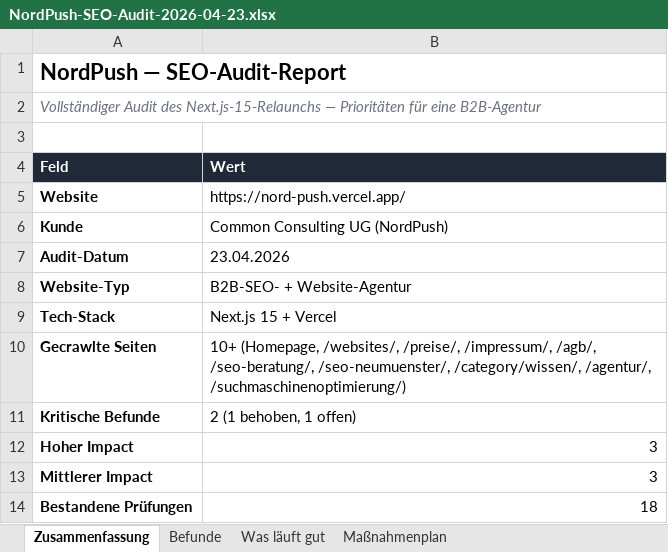
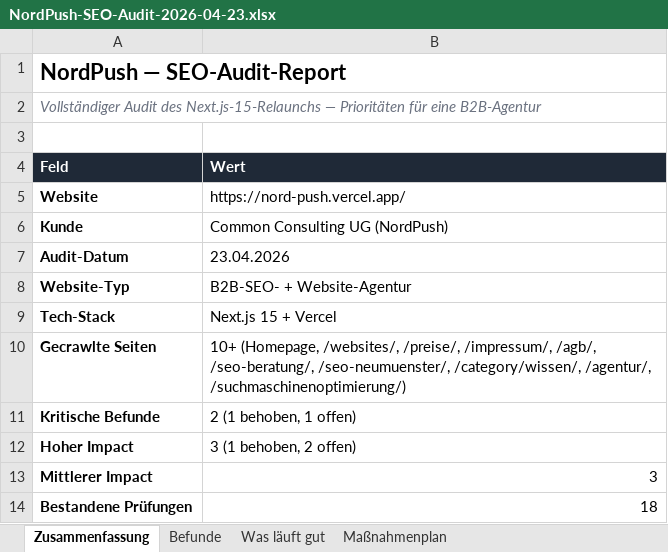
Before and after one commit to CCUG777/NordPush, an Excel workbook: NordPush-SEO-Audit-2026-04-23.xlsx, sheet Zusammenfassung, drawn as a sheet; values as stored, in another font and other column widths than the file's, no borders; the diff names each change by its address in the sheet, - before the commit and + after, or states it on an @@ line.

```diff
--- a/NordPush-SEO-Audit-2026-04-23.xlsx (sheet Zusammenfassung)
+++ b/NordPush-SEO-Audit-2026-04-23.xlsx (sheet Zusammenfassung)
-B12 (Wert): 3
+B12 (Wert): 3 (1 behoben, 2 offen)
```
Also changed, not shown: sheet Befunde, 1 other file.
